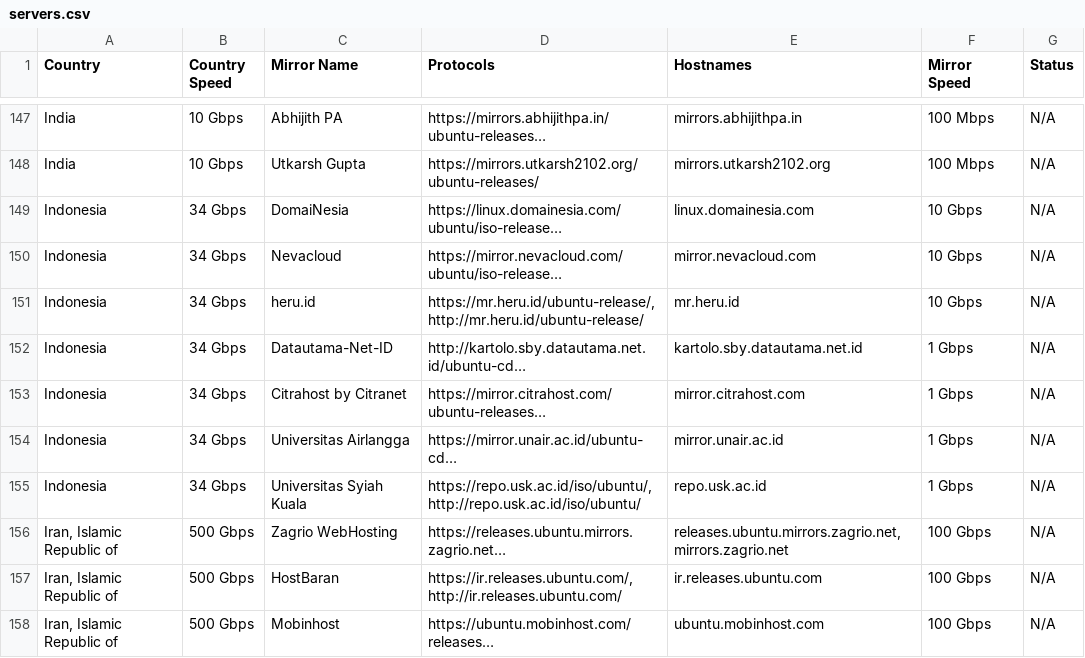
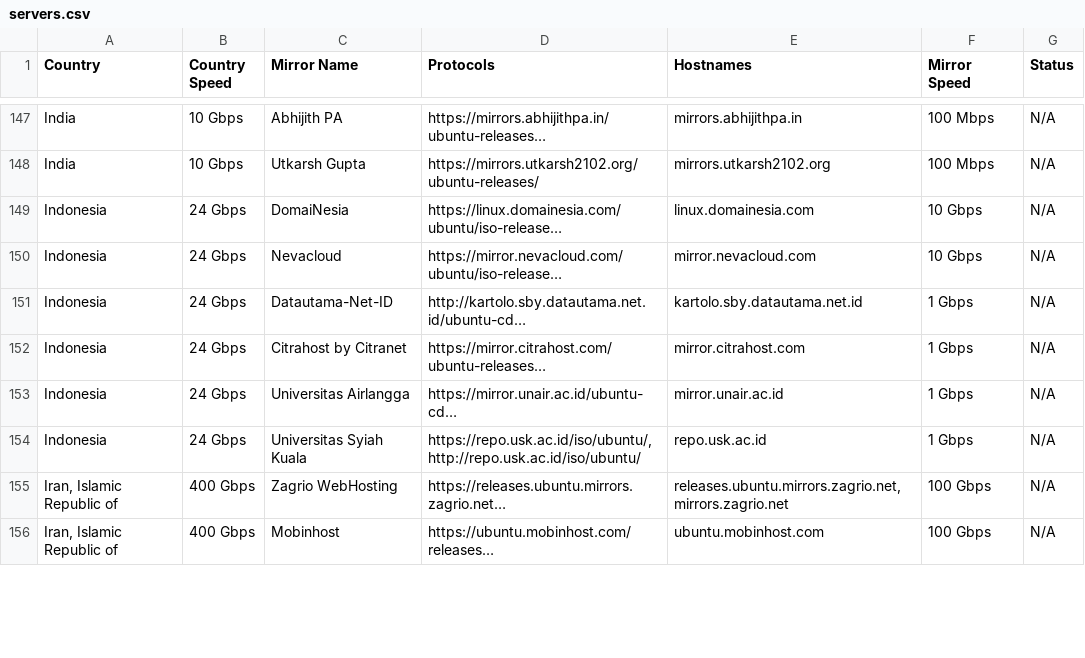
Before and after one commit to crazyuploader/Ubuntu-Mirror-Scraper, a CSV file: data/mirrors/cd/servers.csv, drawn as a sheet; only a part is shown, gaps mark what is left out; long unchanged cells end in …; removed rows and columns are numbered as before the commit, all else as after; the diff covers the shown part only; the diff names each change by its address in the sheet, - before the commit and + after, or states it on an @@ line.

```diff
--- a/data/mirrors/cd/servers.csv
+++ b/data/mirrors/cd/servers.csv
-B149:B150 (Country Speed): 34 Gbps
+B149:B150 (Country Speed): 24 Gbps
-row 151: Indonesia | 34 Gbps | heru.id | https://mr.heru.id/ubuntu-release/, http://mr.heru.id/ubuntu-release/ | mr.heru.id | 10 Gbps | N/A
-B151:B154 (Country Speed): 34 Gbps
+B151:B154 (Country Speed): 24 Gbps
-B155 (Country Speed): 500 Gbps
+B155 (Country Speed): 400 Gbps
-row 157: Iran, Islamic Republic of | 500 Gbps | HostBaran | https://ir.releases.ubuntu.com/, http://ir.releases.ubuntu.com/ | ir.releases.ubuntu.com | 100 Gbps | N/A
-B156 (Country Speed): 500 Gbps
+B156 (Country Speed): 400 Gbps
```
Also changed, not shown: 1 added row, 2 removed rows and 48 edited cells elsewhere in this file, data/mirrors/archive/servers.csv, 4 other files.
